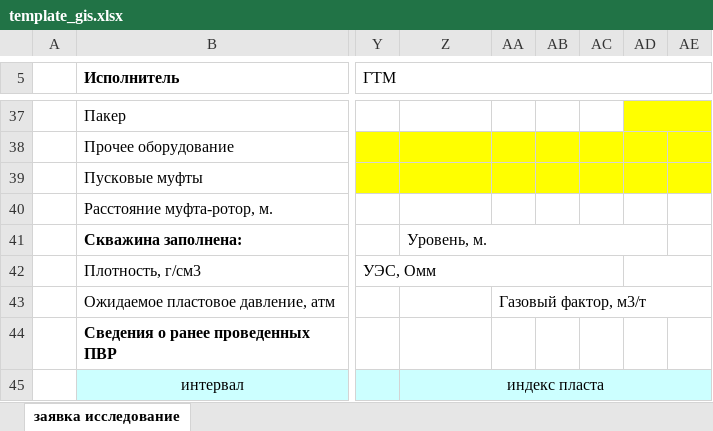
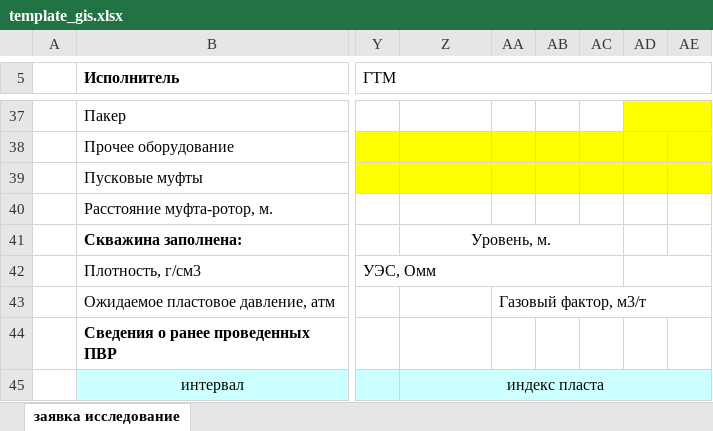
Before and after one commit to Ilmir112/Create_work_krs, an Excel workbook: property_excel/template_gis.xlsx, sheet заявка исследование, drawn as a sheet; only a part is shown, gaps mark what is left out; values as stored, in another font and other column widths than the file's, no borders; the diff names each change by its address in the sheet, - before the commit and + after, or states it on an @@ line.

Commit message:
Исправления в заявках

```diff
--- a/property_excel/template_gis.xlsx (sheet заявка исследование)
+++ b/property_excel/template_gis.xlsx (sheet заявка исследование)
-Z41 alignment: left
+Z41 alignment: center
-Z41:AD41 merged
+Z41:AC41 merged
```
Also changed, not shown: 8 other files.
